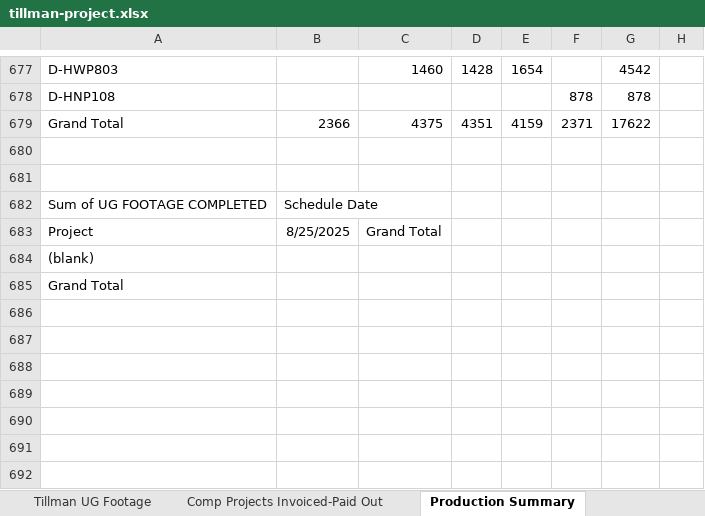
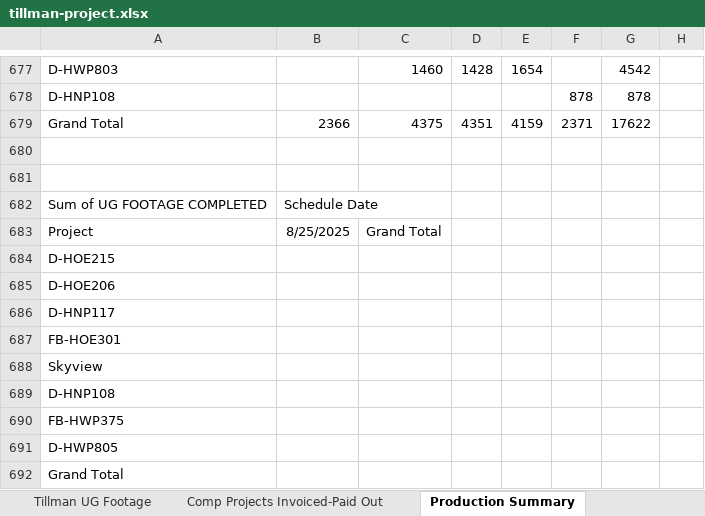
Before and after one commit to JCKraus1/Tillman-Dashboard, an Excel workbook: tillman-project.xlsx, sheet Production Summary, drawn as a sheet; only a part is shown, gaps mark what is left out; values as stored, in another font and other column widths than the file's, no borders; rows hold the shown columns only; the diff names each change by its address in the sheet, - before the commit and + after, or states it on an @@ line.

```diff
--- a/tillman-project.xlsx (sheet Production Summary)
+++ b/tillman-project.xlsx (sheet Production Summary)
-A684: (blank)
+A684: D-HOE215
+row 685: D-HOE206
+row 686: D-HNP117
+row 687: FB-HOE301
+row 688: Skyview
+row 689: D-HNP108
+row 690: FB-HWP375
+row 691: D-HWP805
```
Also changed, not shown: sheet Daily Production_RAW DATA, sheet Tillman UG Footage.
